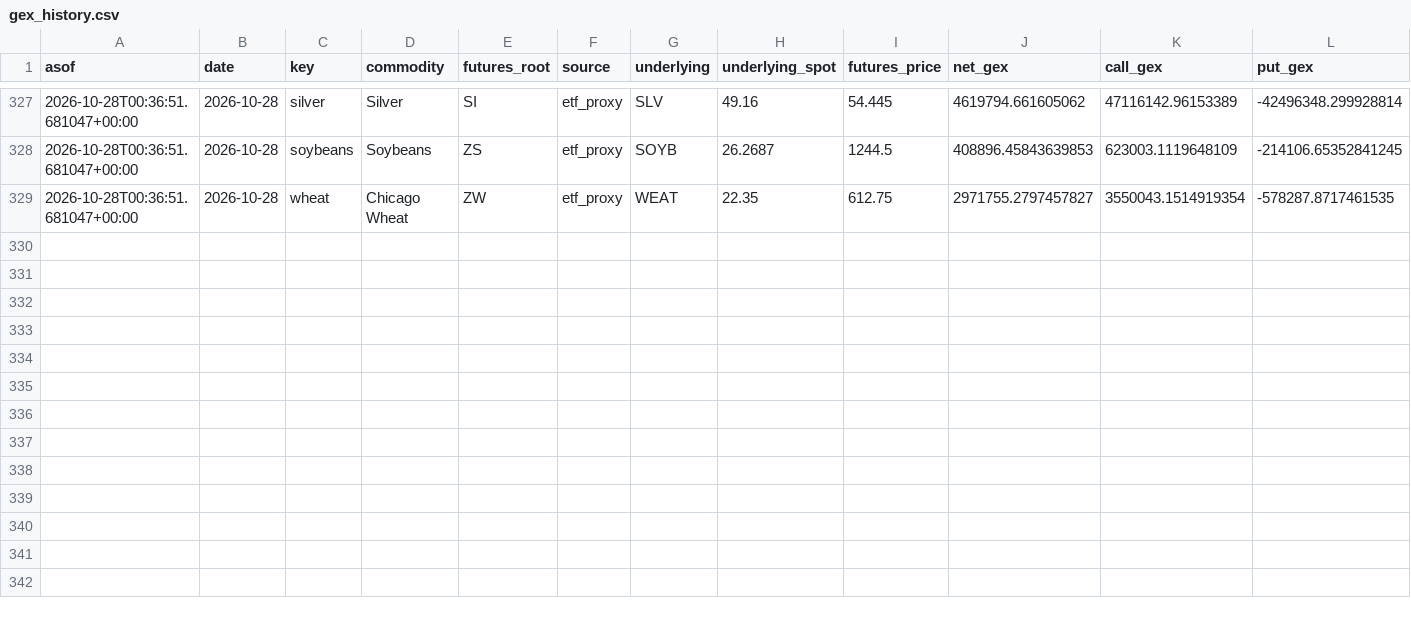
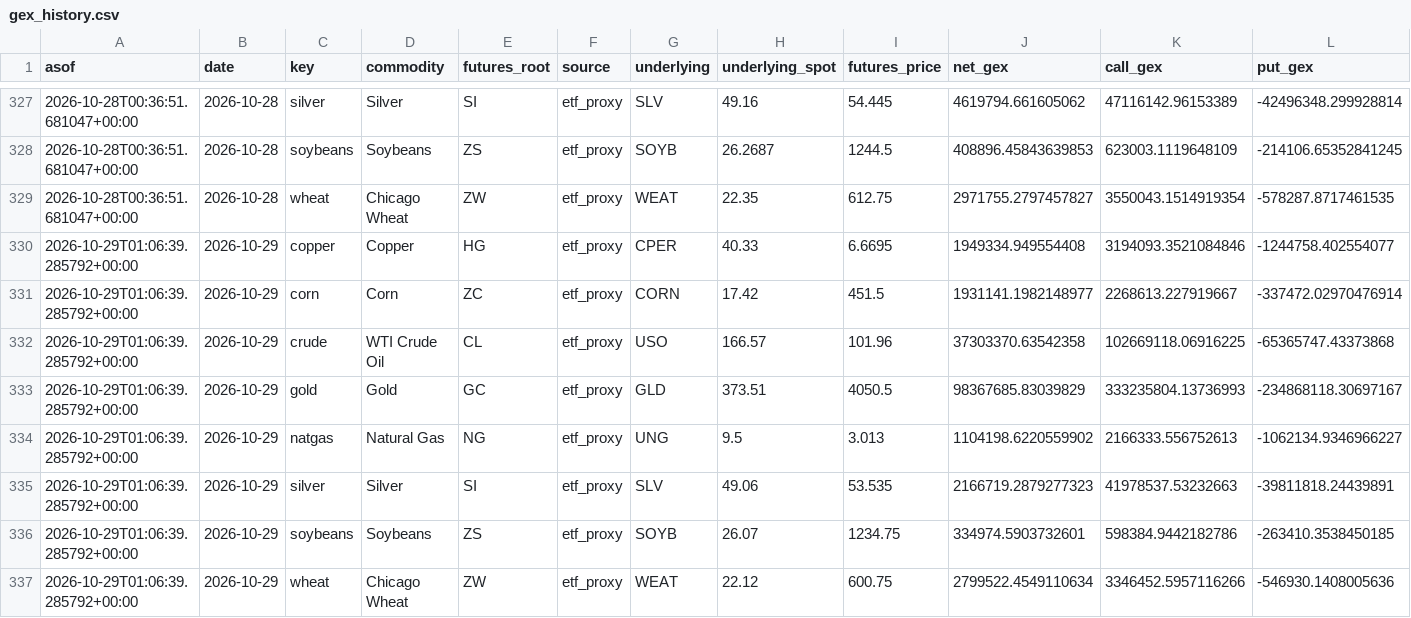
Before and after one commit to trace707/Daily-Commodity-GEX, a CSV file: output/data/gex_history.csv, drawn as a sheet; only a part is shown, gaps mark what is left out; rows hold the shown columns only; the diff names each change by its address in the sheet, - before the commit and + after, or states it on an @@ line.

```diff
--- a/output/data/gex_history.csv
+++ b/output/data/gex_history.csv
+row 330: 2026-10-29T01:06:39.285792+00:00 | 2026-10-29 | copper | Copper | HG | etf_proxy | CPER | 40.33 | 6.6695 | 1949334.949554408 | 3194093.3521084846 | -1244758.402554077
+row 331: 2026-10-29T01:06:39.285792+00:00 | 2026-10-29 | corn | Corn | ZC | etf_proxy | CORN | 17.42 | 451.5 | 1931141.1982148977 | 2268613.227919667 | -337472.02970476914
+row 332: 2026-10-29T01:06:39.285792+00:00 | 2026-10-29 | crude | WTI Crude Oil | CL | etf_proxy | USO | 166.57 | 101.96 | 37303370.63542358 | 102669118.06916225 | -65365747.43373868
+row 333: 2026-10-29T01:06:39.285792+00:00 | 2026-10-29 | gold | Gold | GC | etf_proxy | GLD | 373.51 | 4050.5 | 98367685.83039829 | 333235804.13736993 | -234868118.30697167
+row 334: 2026-10-29T01:06:39.285792+00:00 | 2026-10-29 | natgas | Natural Gas | NG | etf_proxy | UNG | 9.5 | 3.013 | 1104198.6220559902 | 2166333.556752613 | -1062134.9346966227
+row 335: 2026-10-29T01:06:39.285792+00:00 | 2026-10-29 | silver | Silver | SI | etf_proxy | SLV | 49.06 | 53.535 | 2166719.2879277323 | 41978537.53232663 | -39811818.24439891
+row 336: 2026-10-29T01:06:39.285792+00:00 | 2026-10-29 | soybeans | Soybeans | ZS | etf_proxy | SOYB | 26.07 | 1234.75 | 334974.5903732601 | 598384.9442182786 | -263410.3538450185
+row 337: 2026-10-29T01:06:39.285792+00:00 | 2026-10-29 | wheat | Chicago Wheat | ZW | etf_proxy | WEAT | 22.12 | 600.75 | 2799522.4549110634 | 3346452.5957116266 | -546930.1408005636
```
Also changed, not shown: 8 other files.
